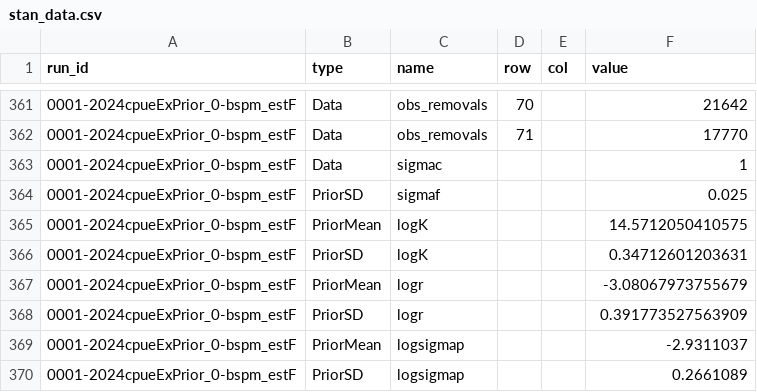
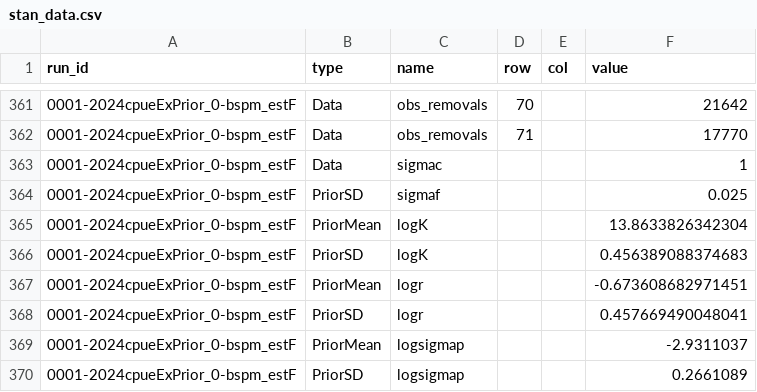
Before and after one commit to N-DucharmeBarth-NOAA/2025-swpo-mls-bspm, a CSV file: data/output/model_runs/0001-2024cpueExPrior_0/stan_data.csv, drawn as a sheet; only a part is shown, gaps mark what is left out.

```diff
--- a/data/output/model_runs/0001-2024cpueExPrior_0/stan_data.csv
+++ b/data/output/model_runs/0001-2024cpueExPrior_0/stan_data.csv
@@ -364,6 +364,6 @@ run_id,type,name,row,col,value
 0001-2024cpueExPrior_0-bspm_estF,PriorSD,sigmaf,,,0.025
-0001-2024cpueExPrior_0-bspm_estF,PriorMean,logK,,,14.5712050410575
-0001-2024cpueExPrior_0-bspm_estF,PriorSD,logK,,,0.34712601203631
-0001-2024cpueExPrior_0-bspm_estF,PriorMean,logr,,,-3.08067973755679
-0001-2024cpueExPrior_0-bspm_estF,PriorSD,logr,,,0.391773527563909
+0001-2024cpueExPrior_0-bspm_estF,PriorMean,logK,,,13.8633826342304
+0001-2024cpueExPrior_0-bspm_estF,PriorSD,logK,,,0.456389088374683
+0001-2024cpueExPrior_0-bspm_estF,PriorMean,logr,,,-0.673608682971451
+0001-2024cpueExPrior_0-bspm_estF,PriorSD,logr,,,0.457669490048041
 0001-2024cpueExPrior_0-bspm_estF,PriorMean,logsigmap,,,-2.9311037
```
Also changed, not shown: data/output/model_runs/0001-2024cpueExPrior_0/fit_summary.csv, data/output/model_runs/0001-2024cpueExPrior_0/neff.csv, 35 other files.
